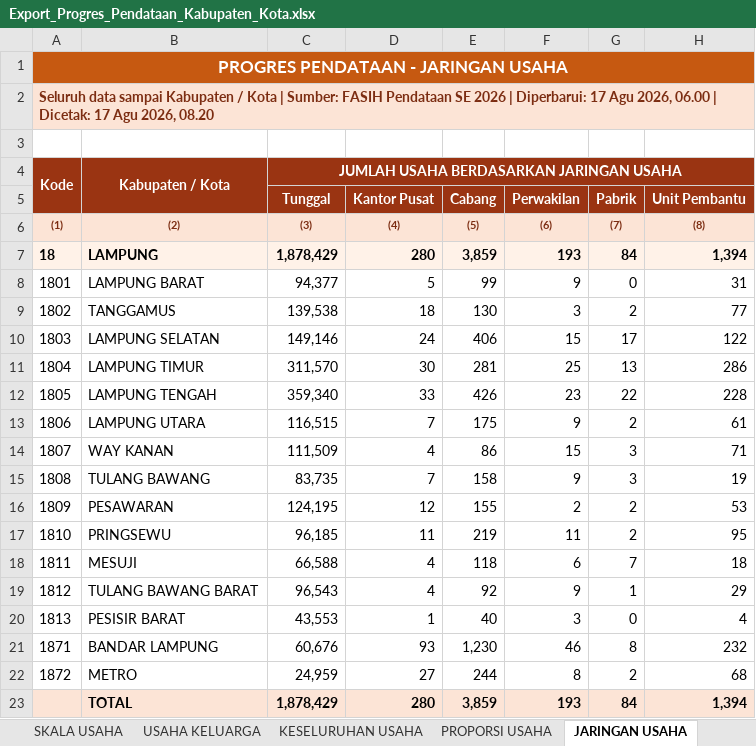
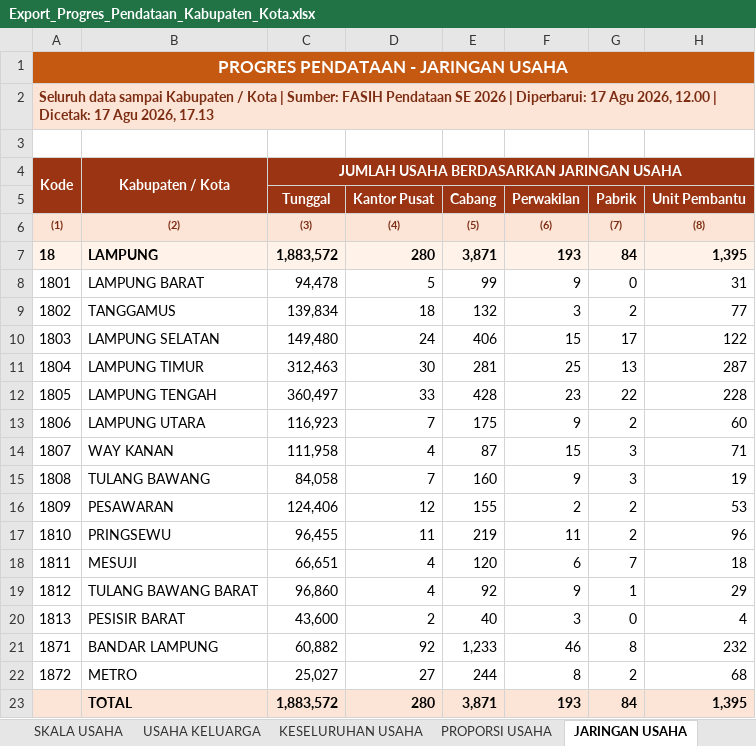
Before and after one commit to stathub1800/SE2026, an Excel workbook: data/Export_Progres_Pendataan_Kabupaten_Kota.xlsx, sheet JARINGAN USAHA, drawn as a sheet; values as stored, in another font and other column widths than the file's, no borders; the diff names each change by its address in the sheet, - before the commit and + after, or states it on an @@ line.

```diff
--- a/data/Export_Progres_Pendataan_Kabupaten_Kota.xlsx (sheet JARINGAN USAHA)
+++ b/data/Export_Progres_Pendataan_Kabupaten_Kota.xlsx (sheet JARINGAN USAHA)
-A2: …Agu 2026, 06.00 | Dicetak: 17 Agu 2026, 08.20
+A2: …Agu 2026, 12.00 | Dicetak: 17 Agu 2026, 17.13
-C7 (Tunggal): 1,878,429
+C7 (Tunggal): 1,883,572
-E7 (Cabang): 3,859
+E7 (Cabang): 3,871
-H7 (Unit Pembantu): 1,394
+H7 (Unit Pembantu): 1,395
-C8 (Tunggal): 94,377
+C8 (Tunggal): 94,478
-C9 (Tunggal): 139,538
+C9 (Tunggal): 139,834
-E9 (Cabang): 130
+E9 (Cabang): 132
-C10 (Tunggal): 149,146
+C10 (Tunggal): 149,480
-C11 (Tunggal): 311,570
+C11 (Tunggal): 312,463
-H11 (Unit Pembantu): 286
+H11 (Unit Pembantu): 287
-C12 (Tunggal): 359,340
+C12 (Tunggal): 360,497
-E12 (Cabang): 426
+E12 (Cabang): 428
-C13 (Tunggal): 116,515
+C13 (Tunggal): 116,923
-H13 (Unit Pembantu): 61
+H13 (Unit Pembantu): 60
-C14 (Tunggal): 111,509
+C14 (Tunggal): 111,958
-E14 (Cabang): 86
+E14 (Cabang): 87
-C15 (Tunggal): 83,735
+C15 (Tunggal): 84,058
-E15 (Cabang): 158
+E15 (Cabang): 160
-C16 (Tunggal): 124,195
+C16 (Tunggal): 124,406
-C17 (Tunggal): 96,185
+C17 (Tunggal): 96,455
-H17 (Unit Pembantu): 95
+H17 (Unit Pembantu): 96
-C18 (Tunggal): 66,588
+C18 (Tunggal): 66,651
-E18 (Cabang): 118
+E18 (Cabang): 120
-C19 (Tunggal): 96,543
+C19 (Tunggal): 96,860
-C20 (Tunggal): 43,553
+C20 (Tunggal): 43,600
-D20 (Kantor Pusat): 1
+D20 (Kantor Pusat): 2
-C21 (Tunggal): 60,676
+C21 (Tunggal): 60,882
-D21 (Kantor Pusat): 93
+D21 (Kantor Pusat): 92
-E21 (Cabang): 1,230
+E21 (Cabang): 1,233
-C22 (Tunggal): 24,959
+C22 (Tunggal): 25,027
-C23 (Tunggal): 1,878,429
+C23 (Tunggal): 1,883,572
-E23 (Cabang): 3,859
+E23 (Cabang): 3,871
-H23 (Unit Pembantu): 1,394
+H23 (Unit Pembantu): 1,395
```
Also changed, not shown: sheet KESELURUHAN USAHA, sheet USAHA PERUSAHAAN, sheet USAHA KELUARGA, sheet PROPORSI PERTANIAN NON PERTANIA, sheet PROGRES PENDATAAN, sheet SKALA USAHA, 1 more sheet, data/Export_Progres_Pemutakhiran_Keluarga_Kabupaten_Kota.xlsx, 1 other file.
